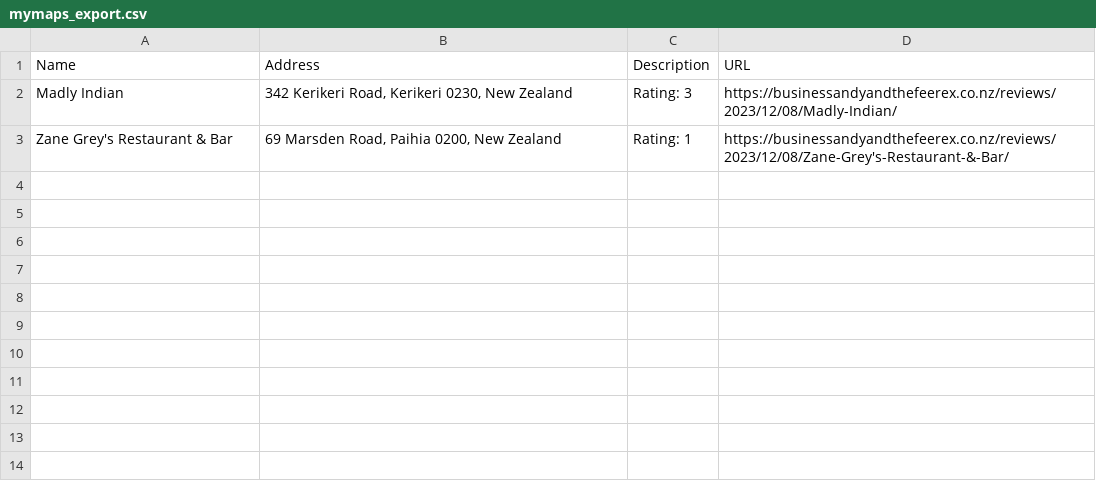
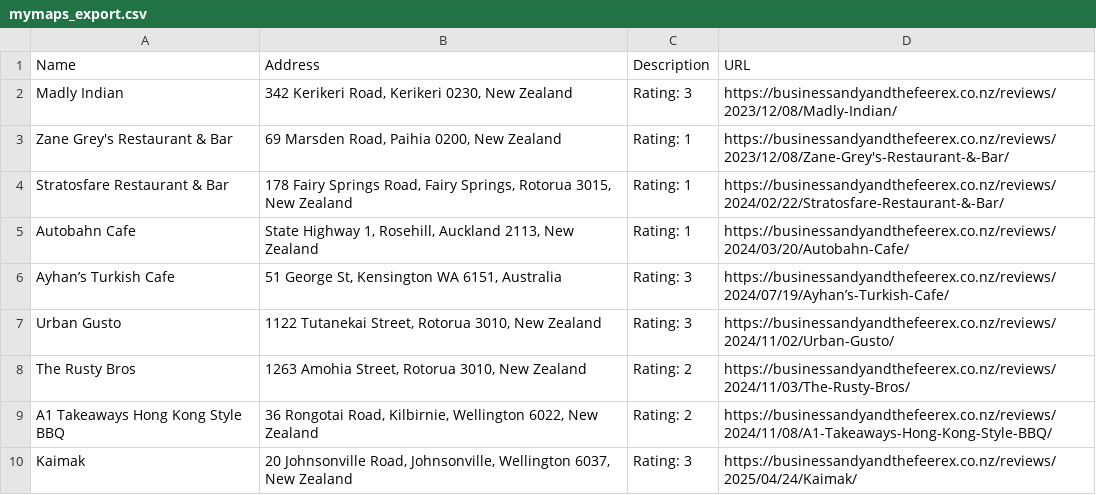
Before and after one commit to businessandyandthefeerex/businessandyandthefeerex.github.io, a CSV file: assets/mymaps_export.csv, drawn as a sheet; the diff names each change by its address in the sheet, - before the commit and + after, or states it on an @@ line.

Commit message:
map update

```diff
--- a/assets/mymaps_export.csv
+++ b/assets/mymaps_export.csv
+row 4: Stratosfare Restaurant & Bar | 178 Fairy Springs Road, Fairy Springs, Rotorua 3015, New Zealand | Rating: 1 | https://businessandyandthefeerex.co.nz/reviews/2024/02/22/Stratosfare-Restaurant-&-Bar/
+row 5: Autobahn Cafe | State Highway 1, Rosehill, Auckland 2113, New Zealand | Rating: 1 | https://businessandyandthefeerex.co.nz/reviews/2024/03/20/Autobahn-Cafe/
+row 6: Ayhan’s Turkish Cafe | 51 George St, Kensington WA 6151, Australia | Rating: 3 | https://businessandyandthefeerex.co.nz/reviews/2024/07/19/Ayhan’s-Turkish-Cafe/
+row 7: Urban Gusto | 1122 Tutanekai Street, Rotorua 3010, New Zealand | Rating: 3 | https://businessandyandthefeerex.co.nz/reviews/2024/11/02/Urban-Gusto/
+row 8: The Rusty Bros | 1263 Amohia Street, Rotorua 3010, New Zealand | Rating: 2 | https://businessandyandthefeerex.co.nz/reviews/2024/11/03/The-Rusty-Bros/
+row 9: A1 Takeaways Hong Kong Style BBQ | 36 Rongotai Road, Kilbirnie, Wellington 6022, New Zealand | Rating: 2 | https://businessandyandthefeerex.co.nz/reviews/2024/11/08/A1-Takeaways-Hong-Kong-Style-BBQ/
+row 10: Kaimak | 20 Johnsonville Road, Johnsonville, Wellington 6037, New Zealand | Rating: 3 | https://businessandyandthefeerex.co.nz/reviews/2025/04/24/Kaimak/
```
